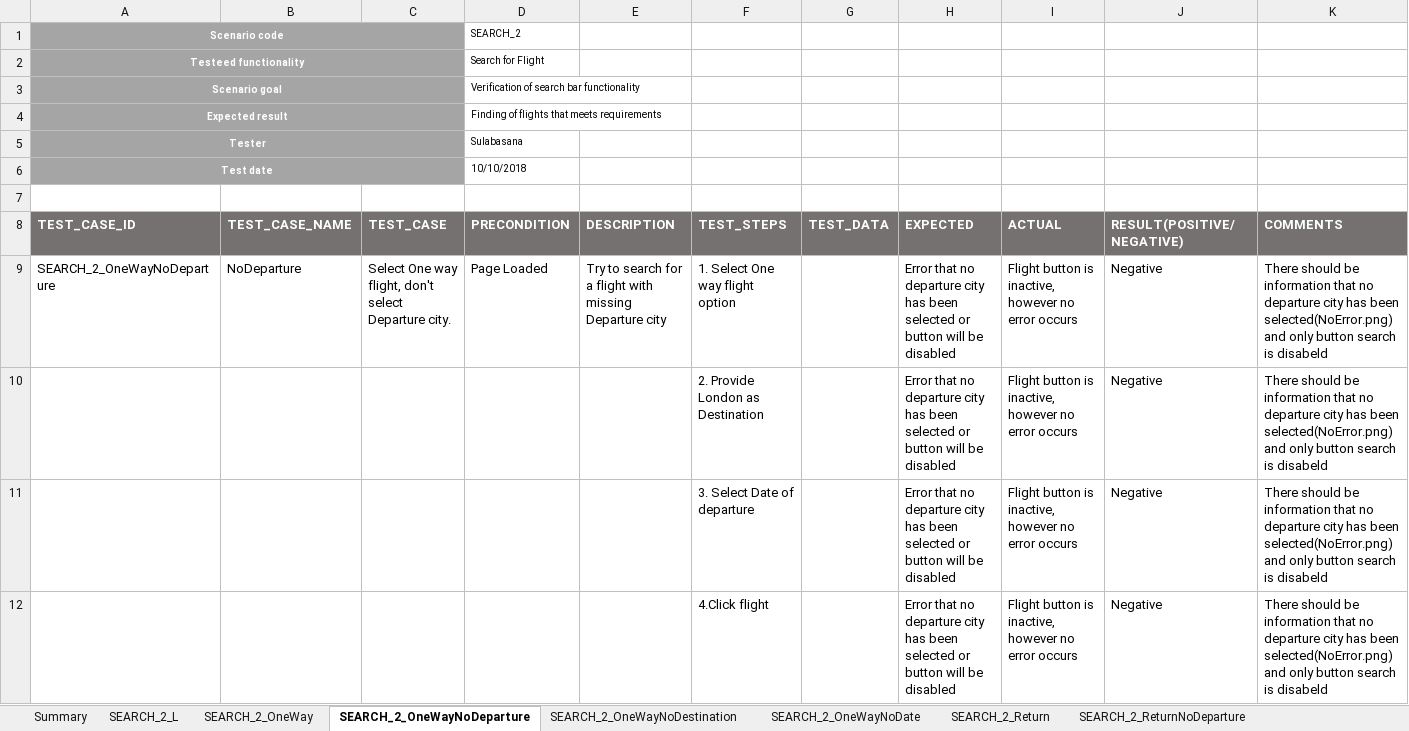
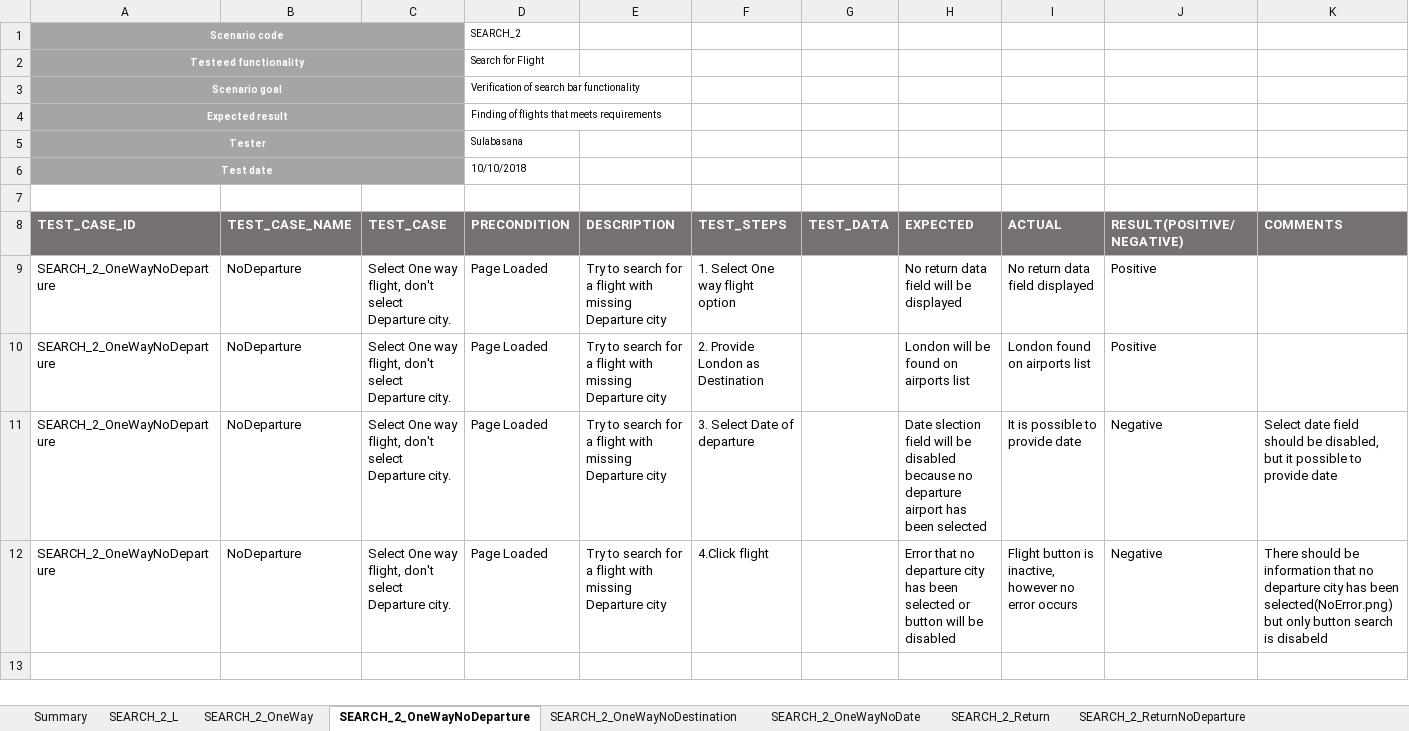
Before and after one commit to Sulabasana/Testing, an Excel workbook: FlightSearch.xlsx, sheet SEARCH_2_OneWayNoDeparture, drawn as a sheet; values as stored, in another font and other column widths than the file's, no borders; conditional formats not drawn; removed rows and columns are numbered as before the commit, all else as after; the diff names each change by its address in the sheet, - before the commit and + after, or states it on an @@ line.

Commit message:
Test cases another update

```diff
--- a/FlightSearch.xlsx (sheet SEARCH_2_OneWayNoDeparture)
+++ b/FlightSearch.xlsx (sheet SEARCH_2_OneWayNoDeparture)
+row 9: SEARCH_2_OneWayNoDeparture | NoDeparture | Select One way flight, don't select Departure city. | Page Loaded | Try to search for a flight with missing Departure city | 1. Select One way flight option |  | No return data field will be displayed | No return data field displayed | Positive
+row 10: SEARCH_2_OneWayNoDeparture | NoDeparture | Select One way flight, don't select Departure city. | Page Loaded | Try to search for a flight with missing Departure city | 2. Provide London as Destination |  | London will be found on airports list | London found on airports list | Positive
+row 11: SEARCH_2_OneWayNoDeparture | NoDeparture | Select One way flight, don't select Departure city. | Page Loaded | Try to search for a flight with missing Departure city | 3. Select Date of departure |  | Date slection field will be disabled because no departure airport has been selected | It is possible to provide date | Negative | Select date field should be disabled, but it possible to provide date
-F12 (TEST_STEPS): 1. Select One way flight option
+F12 (TEST_STEPS): 4.Click flight
-K12 (COMMENTS): …been selected(NoError.png) and only button…
+K12 (COMMENTS): …been selected(NoError.png) but only button…
-row 10:  |  |  |  |  | 2. Provide London as Destination |  | Error that no departure city has been selected or button will be disabled | Flight button is inactive, however no error occurs | Negative | There should be information that no departure city has been selected(NoError.png) and only button search is disabeld
-row 11:  |  |  |  |  | 3. Select Date of departure |  | Error that no departure city has been selected or button will be disabled | Flight button is inactive, however no error occurs | Negative | There should be information that no departure city has been selected(NoError.png) and only button search is disabeld
-row 12:  |  |  |  |  | 4.Click flight |  | Error that no departure city has been selected or button will be disabled | Flight button is inactive, however no error occurs | Negative | There should be information that no departure city has been selected(NoError.png) and only button search is disabeld
```
Also changed, not shown: sheet SEARCH_2_OneWayNoDestination, sheet SEARCH_2_OneWay.
